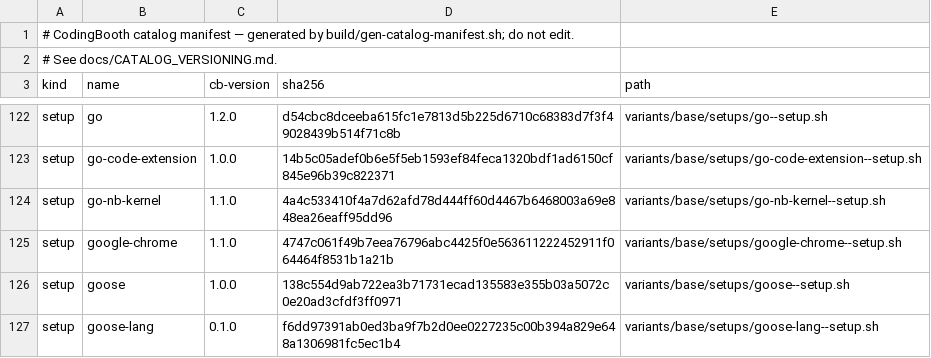
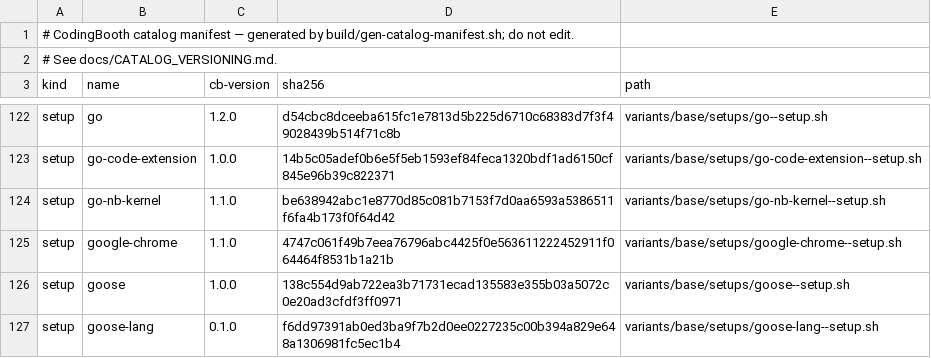
Before and after one commit to NawaMan/CodingBooth, a TSV file: build/catalog-manifest.tsv, drawn as a sheet; only a part is shown, gaps mark what is left out.

Commit message:
experiment: generic check from each example's own .cb-tests, matrix go + zig
check-example.sh runs the base checks and every .cb-tests/inBooth-test*.sh
(with BOOTH_CONTAINER_NAME set so the Justfile runs in place); run.sh uses
check-<example>.sh when present. go-nb-kernel reads the user's home from
getent passwd before falling back to /home/<name>. Comment and usage fixes
in provision-example.sh.

```diff
--- a/build/catalog-manifest.tsv
+++ b/build/catalog-manifest.tsv
@@ -123,3 +123,3 @@ setup	go	1.2.0	d54cbc8dceeba615fc1e7813d5b225d6710c68383d7f3f49028439b514f71c8b
 setup	go-code-extension	1.0.0	14b5c05adef0b6e5f5eb1593ef84feca1320bdf1ad6150cf845e96b39c822371	variants/base/setups/go-code-extension--setup.sh
-setup	go-nb-kernel	1.1.0	4a4c533410f4a7d62afd78d444ff60d4467b6468003a69e848ea26eaff95dd96	variants/base/setups/go-nb-kernel--setup.sh
+setup	go-nb-kernel	1.1.0	be638942abc1e8770d85c081b7153f7d0aa6593a5386511f6fa4b173f0f64d42	variants/base/setups/go-nb-kernel--setup.sh
 setup	google-chrome	1.1.0	4747c061f49b7eea76796abc4425f0e563611222452911f064464f8531b1a21b	variants/base/setups/google-chrome--setup.sh
```
Also changed, not shown: 5 other files.
